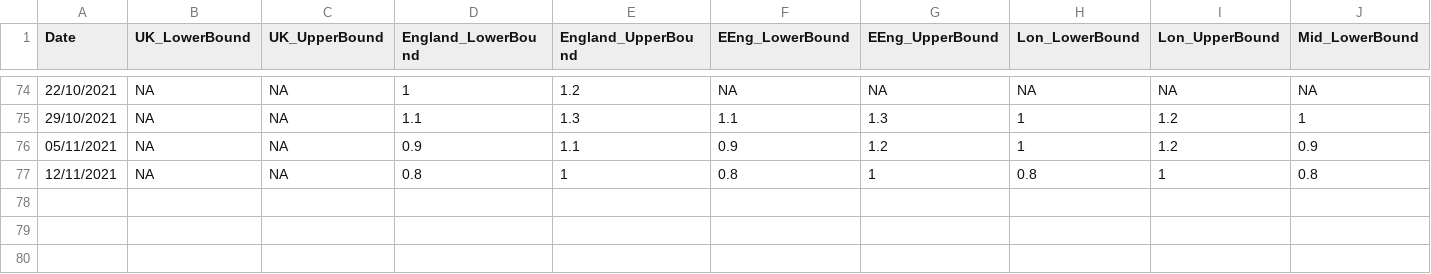
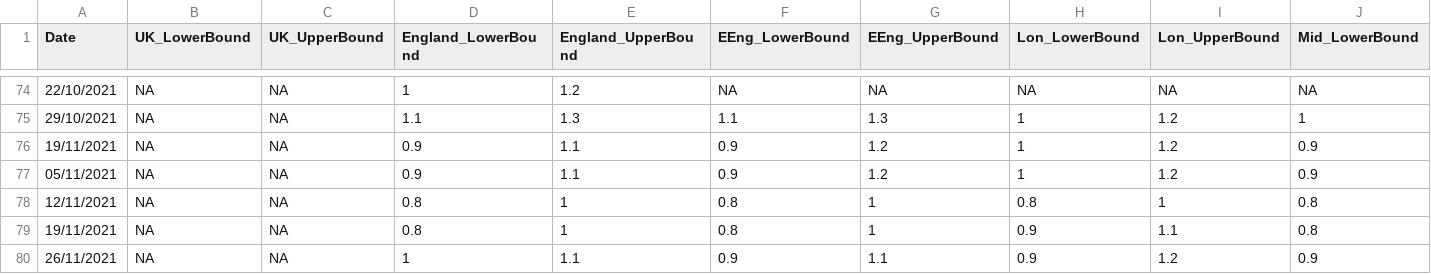
Before and after one commit to gjackland/WSS, a CSV file: data/R_estimate.csv, drawn as a sheet; only a part is shown, gaps mark what is left out; rows hold the shown columns only; the diff names each change by its address in the sheet, - before the commit and + after, or states it on an @@ line.

Commit message:
Updated R estimates to include values for 19 & 26 of Nov.

```diff
--- a/data/R_estimate.csv
+++ b/data/R_estimate.csv
+row 76: 19/11/2021 | NA | NA | 0.9 | 1.1 | 0.9 | 1.2 | 1 | 1.2 | 0.9
+row 79: 19/11/2021 | NA | NA | 0.8 | 1 | 0.8 | 1 | 0.9 | 1.1 | 0.8
+row 80: 26/11/2021 | NA | NA | 1 | 1.1 | 0.9 | 1.1 | 0.9 | 1.2 | 0.9
```
